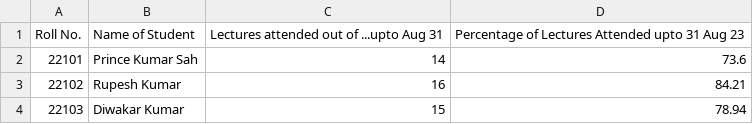
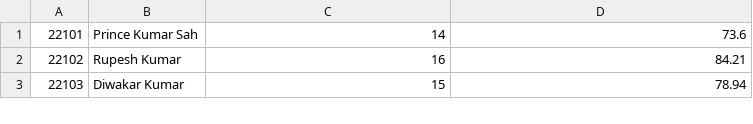
Before and after one commit to RajeshKumar01227/test, a CSV file: Physics.csv, drawn as a sheet; only a part is shown; the diff names each change by its address in the sheet, - before the commit and + after, or states it on an @@ line.

```diff
--- a/Physics.csv
+++ b/Physics.csv
-row 1: Roll No. | Name of Student | Lectures attended out of ...upto Aug 31 | Percentage of Lectures Attended upto 31 Aug 23
```
Also changed, not shown: 4 other files.
